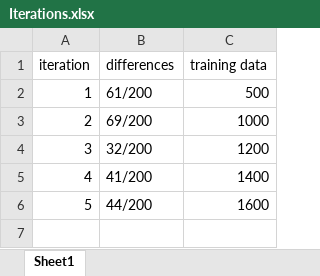
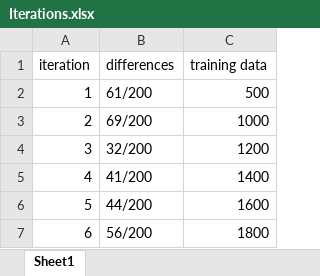
Before and after one commit to Corrie09/IdentifyingAndClassifying-Dutch-Statistical-Questions, an Excel workbook: Identifier/Old to label/Iterations.xlsx, sheet Sheet1, drawn as a sheet; values as stored, in another font and other column widths than the file's, no borders; the diff names each change by its address in the sheet, - before the commit and + after, or states it on an @@ line.

```diff
--- a/Identifier/Old to label/Iterations.xlsx (sheet Sheet1)
+++ b/Identifier/Old to label/Iterations.xlsx (sheet Sheet1)
+row 7: 6 | 56/200 | 1800
```
Also changed, not shown: Identifier/labeled_questions.xlsx, Identifier/to_label.xlsx, 5 other files.
